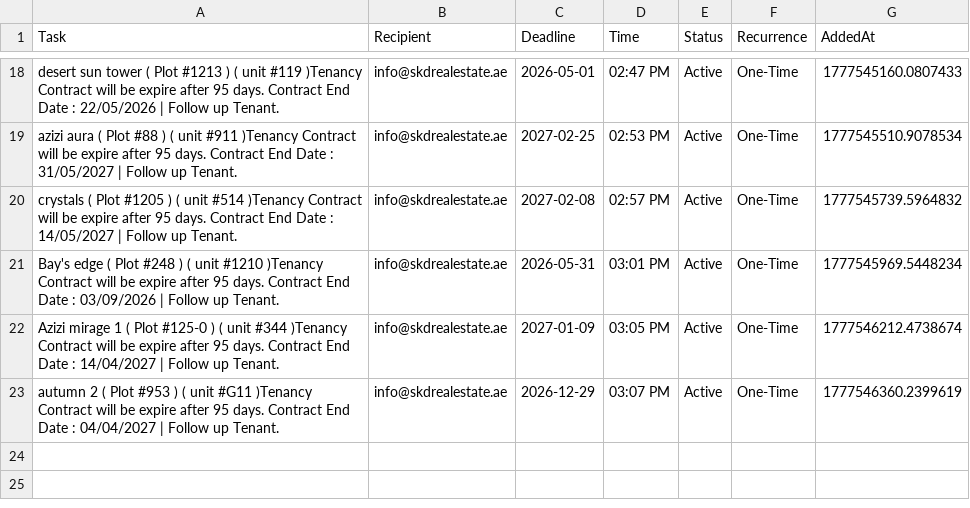
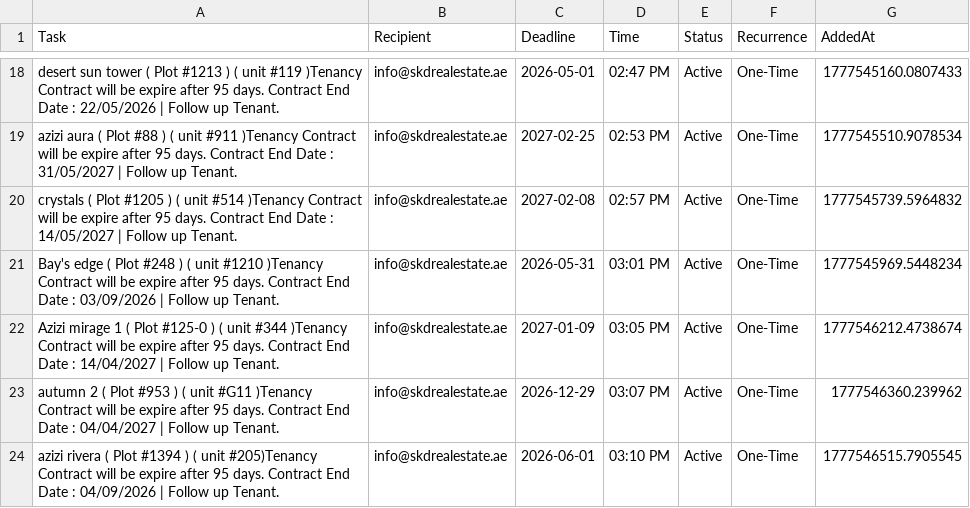
Before and after one commit to skdrealestate10-hash/my-real-estate-reminders, a CSV file: list.csv, drawn as a sheet; only a part is shown, gaps mark what is left out.

Commit message:
SKD System: Update Memory

```diff
--- a/list.csv
+++ b/list.csv
@@ -22,2 +22,3 @@ Bay's edge ( Plot #248 ) ( unit  #1210 )Tenancy Contract will be expire after 95
 Azizi mirage 1 ( Plot #125-0 ) ( unit  #344 )Tenancy Contract will be expire after 95 days. Contract End Date : 14/04/2027    |    Follow up Tenant.,info@skdrealestate.ae,2027-01-09,03:05 PM,Active,One-Time,1777546212.4738674
-autumn 2  ( Plot #953 ) ( unit  #G11 )Tenancy Contract will be expire after 95 days. Contract End Date : 04/04/2027    |    Follow up Tenant.,info@skdrealestate.ae,2026-12-29,03:07 PM,Active,One-Time,1777546360.2399619
+autumn 2  ( Plot #953 ) ( unit  #G11 )Tenancy Contract will be expire after 95 days. Contract End Date : 04/04/2027    |    Follow up Tenant.,info@skdrealestate.ae,2026-12-29,03:07 PM,Active,One-Time,1777546360.239962
+azizi rivera ( Plot #1394 ) ( unit  #205)Tenancy Contract will be expire after 95 days. Contract End Date : 04/09/2026   |    Follow up Tenant.,info@skdrealestate.ae,2026-06-01,03:10 PM,Active,One-Time,1777546515.7905545
```
